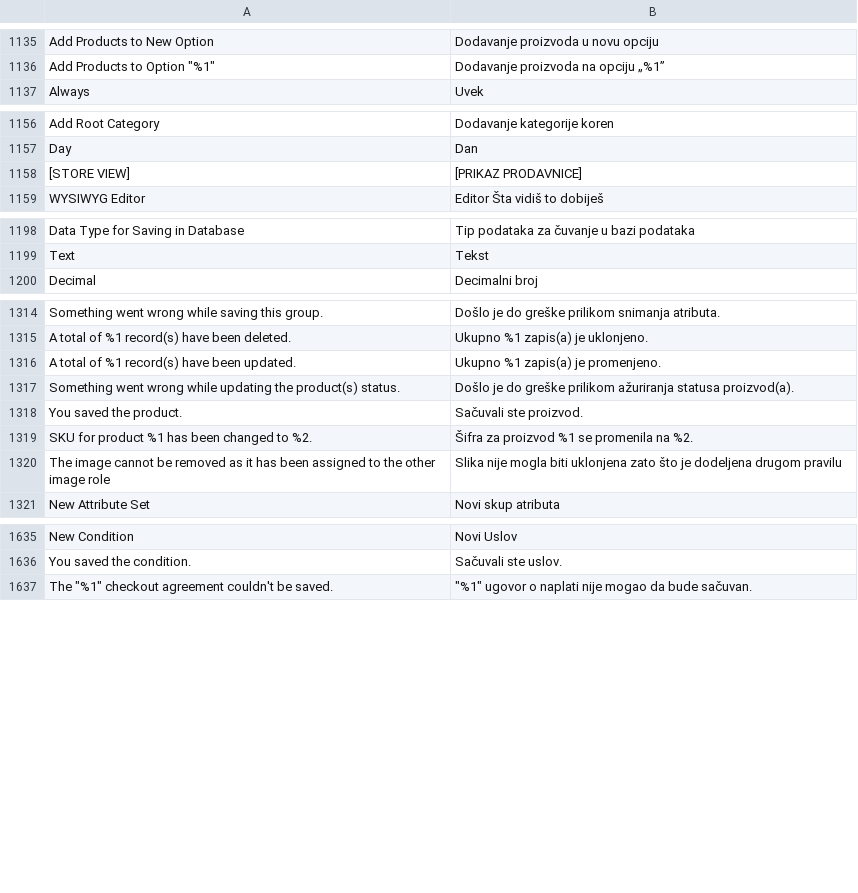
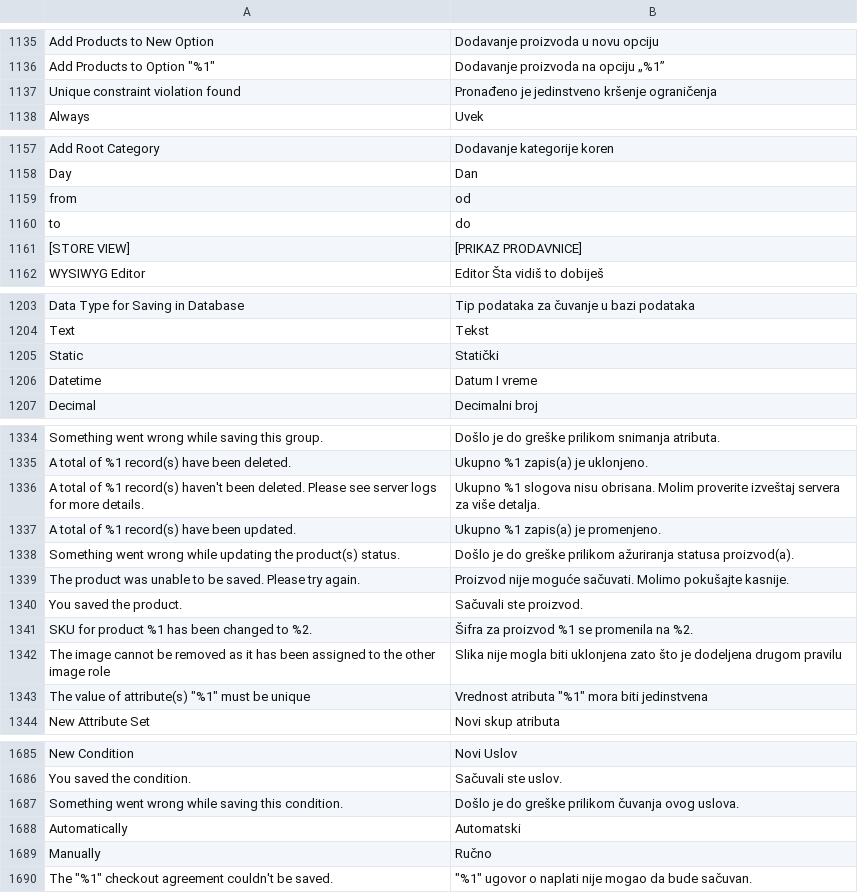
Before and after one commit to magento-l10n/language-sr_CS, a CSV file: sr_CS.csv, drawn as a sheet; only a part is shown, gaps mark what is left out; the diff covers the shown part only; the diff names each change by its address in the sheet, - before the commit and + after, or states it on an @@ line.

```diff
--- a/sr_CS.csv
+++ b/sr_CS.csv
+row 1137: Unique constraint violation found | Pronađeno je jedinstveno kršenje ograničenja
+row 1159: from | od
+row 1160: to | do
+row 1205: Static | Statički
+row 1206: Datetime | Datum I vreme
+row 1336: A total of %1 record(s) haven't been deleted. Please see server logs for more details. | Ukupno %1 slogova nisu obrisana. Molim proverite izveštaj servera za više detalja.
+row 1339: The product was unable to be saved. Please try again. | Proizvod nije moguće sačuvati. Molimo pokušajte kasnije.
+row 1343: The value of attribute(s) "%1" must be unique | Vrednost atributa "%1" mora biti jedinstvena
+row 1687: Something went wrong while saving this condition. | Došlo je do greške prilikom čuvanja ovog uslova.
+row 1688: Automatically | Automatski
+row 1689: Manually | Ručno
```
Also changed, not shown: 42 added rows elsewhere in this file, 1 other file.
